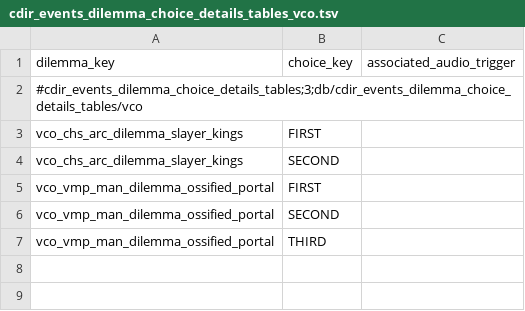
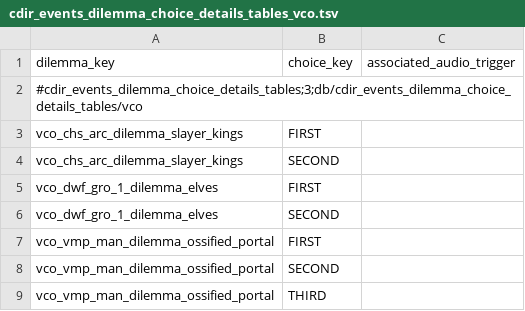
Before and after one commit to msolefonte/vco, a TSV file: src/db/cdir_events_dilemma_choice_details_tables_vco.tsv, drawn as a sheet; the diff names each change by its address in the sheet, - before the commit and + after, or states it on an @@ line.

```diff
--- a/src/db/cdir_events_dilemma_choice_details_tables_vco.tsv
+++ b/src/db/cdir_events_dilemma_choice_details_tables_vco.tsv
+row 5: vco_dwf_gro_1_dilemma_elves | FIRST
+row 6: vco_dwf_gro_1_dilemma_elves | SECOND
```
Also changed, not shown: src/db/cdir_events_dilemma_payloads_tables_vco.tsv, src/db/dilemmas_tables_vco.tsv, 41 other files.
